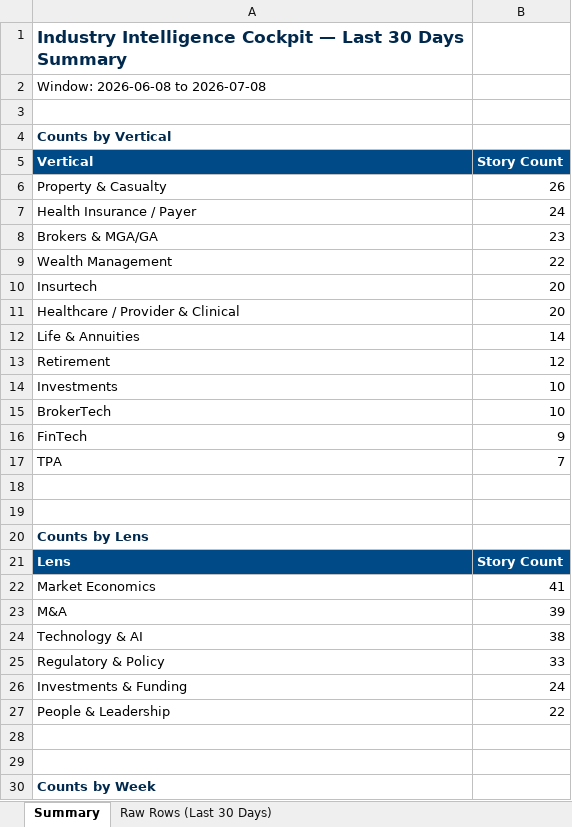
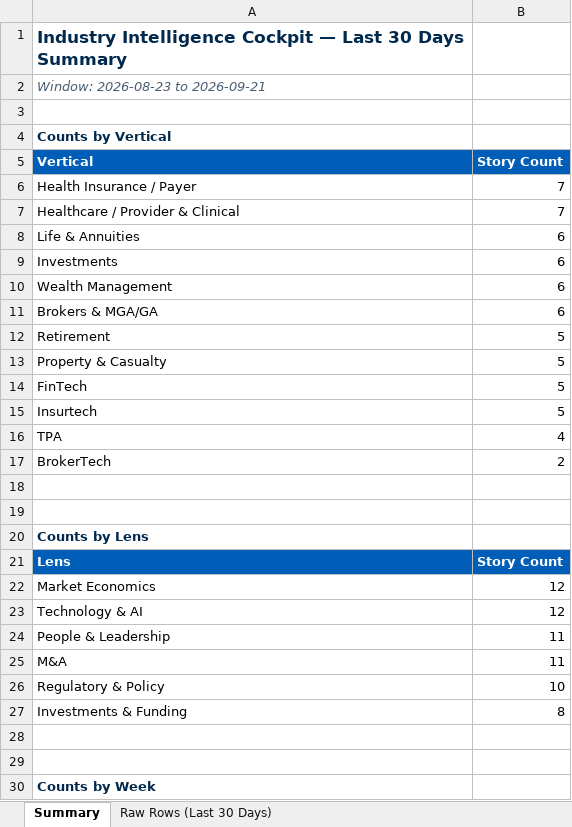
Before and after one commit to dsivakumar81/DailyIndustryBrief, an Excel workbook: cockpit-data/story-log-last30days.xlsx, sheet Summary, drawn as a sheet; only a part is shown; values as stored, in another font and other column widths than the file's, no borders; removed rows and columns are numbered as before the commit, all else as after; the diff covers the shown part only; the diff names each change by its address in the sheet, - before the commit and + after, or states it on an @@ line.

```diff
--- a/cockpit-data/story-log-last30days.xlsx (sheet Summary)
+++ b/cockpit-data/story-log-last30days.xlsx (sheet Summary)
-A2 (Vertical): Window: 2026-06-08 to 2026-07-08
+A2 (Vertical): Window: 2026-08-23 to 2026-09-21
@@ A2 italic: off → on, text colour: black → #4A5E72 @@
-A5:B5 fill: #004B87
+A5:B5 fill: #005EB8
-row 6: Property & Casualty | 26
-B6 (Story Count): 24
+B6 (Story Count): 7
-row 8: Brokers & MGA/GA | 23
-row 9: Wealth Management | 22
-row 10: Insurtech | 20
-B7 (Story Count): 20
+B7 (Story Count): 7
-B8 (Story Count): 14
+B8 (Story Count): 6
-row 13: Retirement | 12
-B9 (Story Count): 10
+B9 (Story Count): 6
-row 15: BrokerTech | 10
+row 10: Wealth Management | 6
+row 11: Brokers & MGA/GA | 6
+row 12: Retirement | 5
+row 13: Property & Casualty | 5
-B14 (Story Count): 9
+B14 (Story Count): 5
+row 15: Insurtech | 5
-B16 (Story Count): 7
+B16 (Story Count): 4
+row 17: BrokerTech | 2
-A21:B21 fill: #004B87
+A21:B21 fill: #005EB8
-B22 (Story Count): 41
+B22 (Story Count): 12
-row 23: M&A | 39
-B23 (Story Count): 38
+B23 (Story Count): 12
+row 24: People & Leadership | 11
+row 25: M&A | 11
-B26 (Story Count): 33
+B26 (Story Count): 10
-B27 (Story Count): 24
+B27 (Story Count): 8
-row 27: People & Leadership | 22
```
Also changed, not shown: 1 added row, 2 removed rows and cell formats elsewhere in this sheet, sheet Raw Rows (Last 30 Days), 4 other files.
